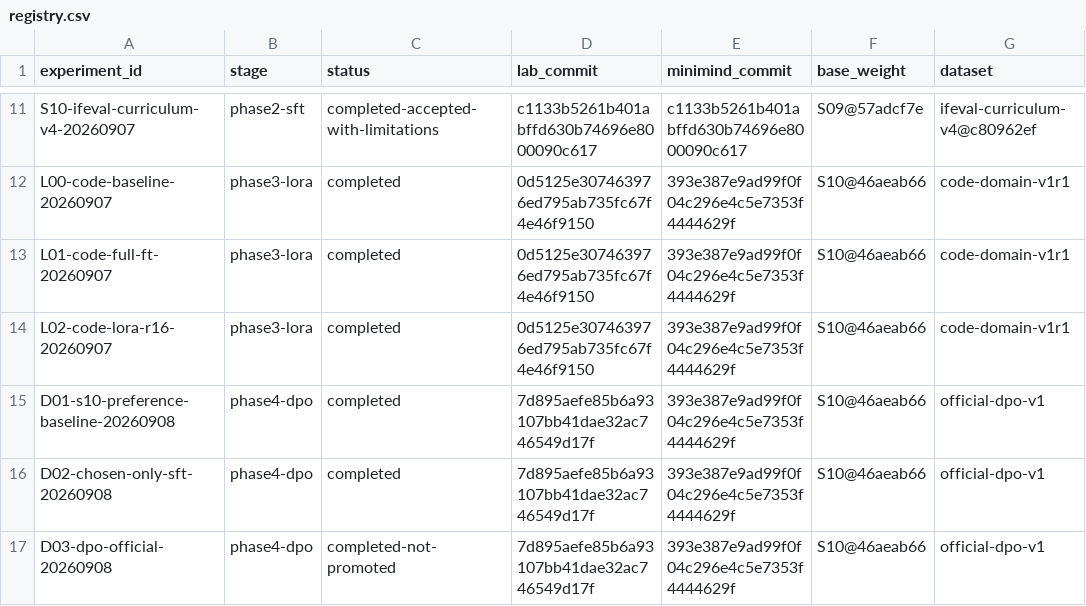
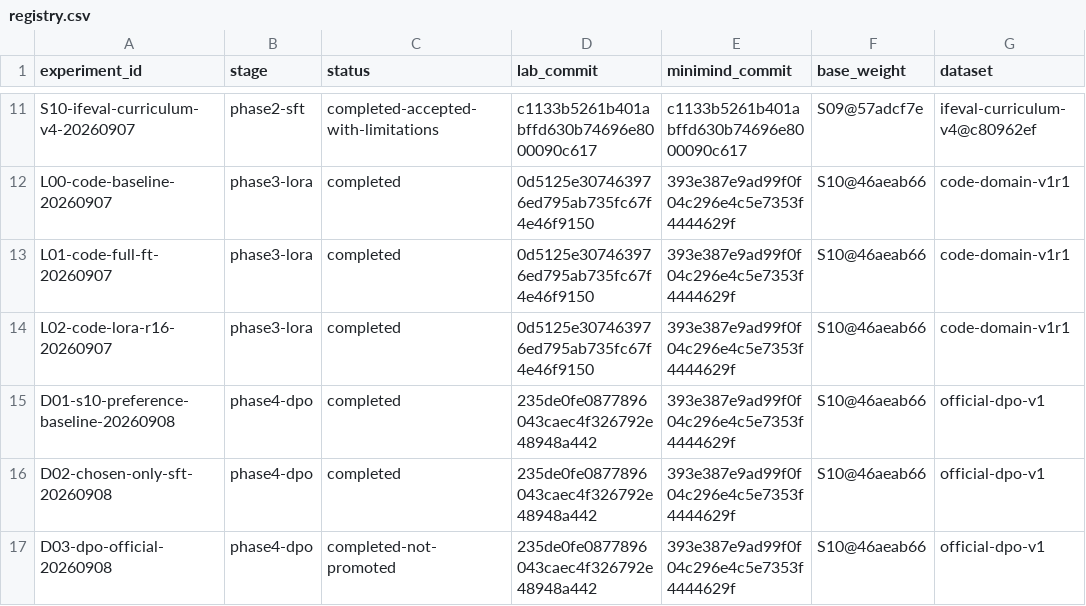
Before and after one commit to Qi18/minimind-lab, a CSV file: experiments/registry.csv, drawn as a sheet; only a part is shown, gaps mark what is left out; the diff names each change by its address in the sheet, - before the commit and + after, or states it on an @@ line.

```diff
--- a/experiments/registry.csv
+++ b/experiments/registry.csv
-D15:D17 (lab_commit): 7d895aefe85b6a93107bb41dae32ac746549d17f
+D15:D17 (lab_commit): 235de0fe0877896043caec4f326792e48948a442
```
Also changed, not shown: 8 other files.
